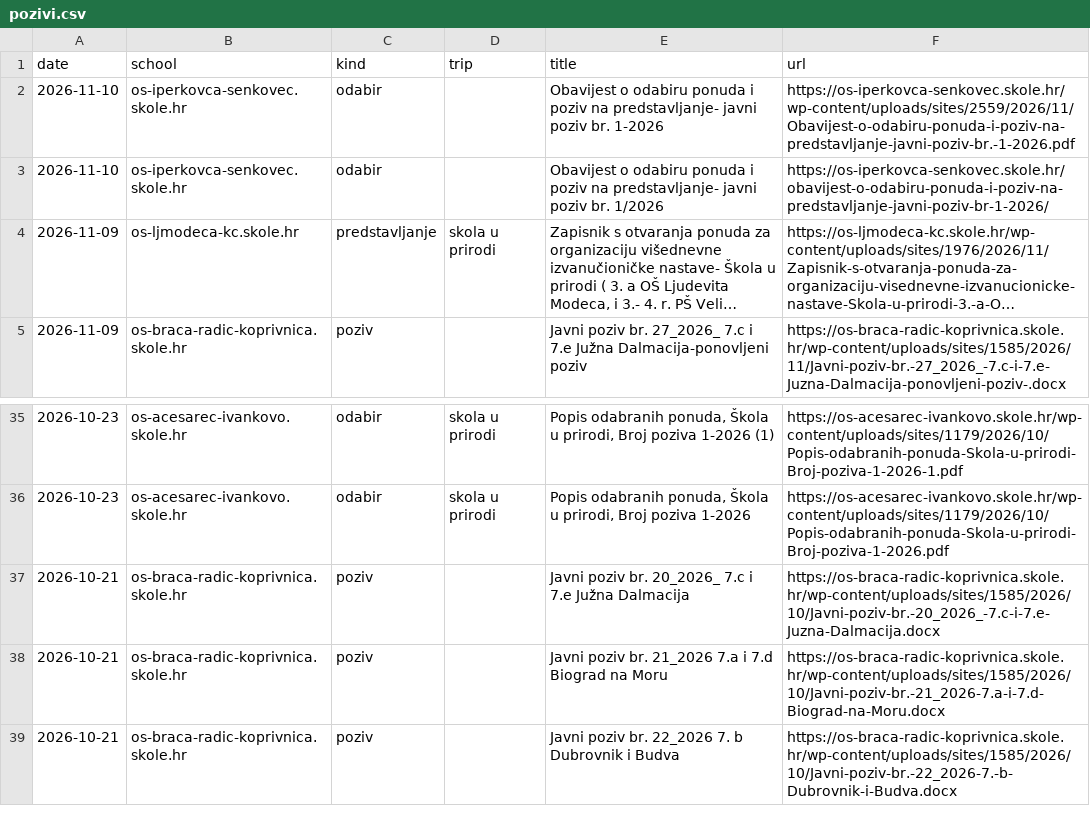
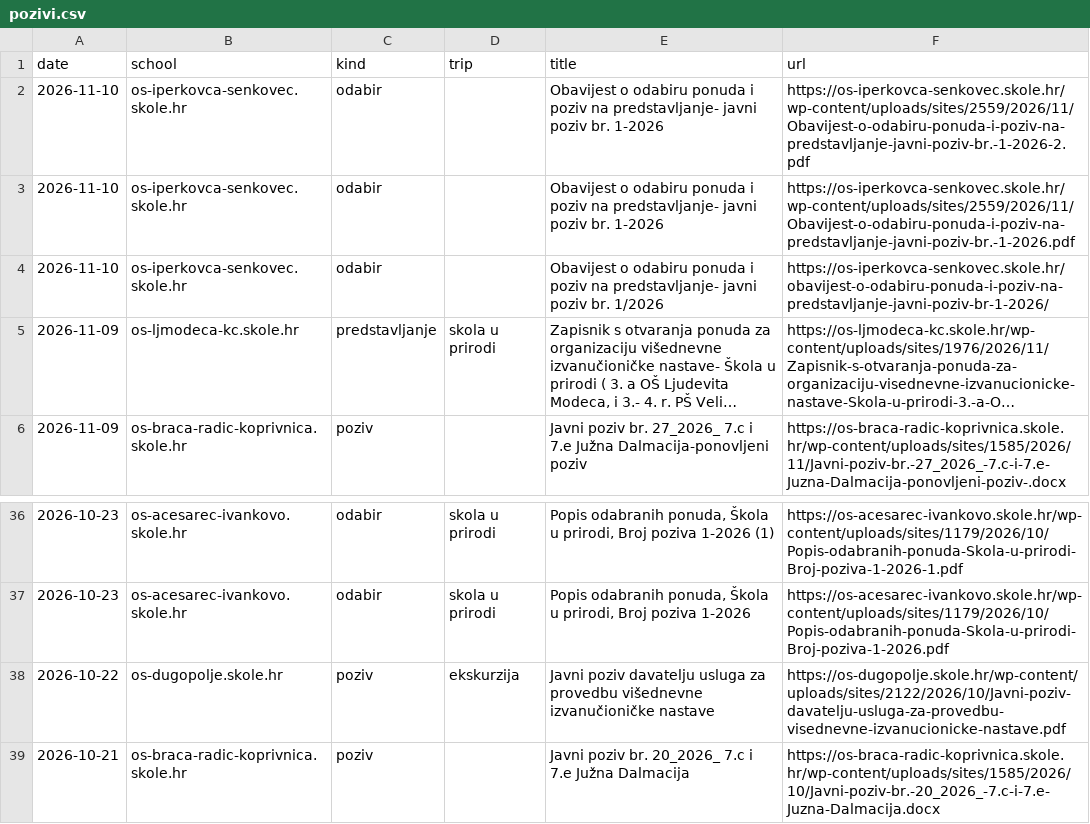
Before and after one commit to mobranovic/vlakusnijegu, a CSV file: pracenje/pozivi.csv, drawn as a sheet; only a part is shown, gaps mark what is left out; the shorter side is filled out with more unchanged rows; long unchanged cells end in ….

```diff
--- a/pracenje/pozivi.csv
+++ b/pracenje/pozivi.csv
@@ -1,2 +1,3 @@
 date,school,kind,trip,title,url
+2026-11-10,os-iperkovca-senkovec.skole.hr,odabir,,Obavijest o odabiru ponuda i poziv na predstavljanje- javni poziv br. 1-2026,https://os-iperkovca-senkovec.skole.hr/wp-content/uploads/sites/2559/2026/11/Obavijest-o-odabiru-ponuda-i-poziv-na-predstavljanje-javni-poziv-br.-1-2026-2.pdf
 2026-11-10,os-iperkovca-senkovec.skole.hr,odabir,,Obavijest o odabiru ponuda i poziv na predstavljanje- javni poziv br. 1-2026,https://os-iperkovca-senkovec.skole.hr/wp-content/uploads/sites/2559/2026/11/Obavijest-o-odabiru-ponuda-i-poziv-na-predstavljanje-javni-poziv-br.-1-2026.pdf
@@ -36,2 +37,3 @@ date,school,kind,trip,title,url
 2026-10-23,os-acesarec-ivankovo.skole.hr,odabir,skola u prirodi,"Popis odabranih ponuda, Škola u prirodi, Broj poziva 1-2026",https://os-acesarec-ivankovo.skole.hr/wp-content/uploads/sites/1179/2026/10/Popis-odabranih-ponuda-Skola-u-prirodi-Broj-poziva-1-2026.pdf
+2026-10-22,os-dugopolje.skole.hr,poziv,ekskurzija,Javni poziv davatelju usluga za provedbu višednevne izvanučioničke nastave,https://os-dugopolje.skole.hr/wp-content/uploads/sites/2122/2026/10/Javni-poziv-davatelju-usluga-za-provedbu-visednevne-izvanucionicke-nastave.pdf
 2026-10-21,os-braca-radic-koprivnica.skole.hr,poziv,,Javni poziv br. 20_2026_ 7.c i 7.e Južna Dalmacija,https://os-braca-radic-koprivnica.skole.hr/wp-content/uploads/sites/1585/2026/10/Javni-poziv-br.-20_2026_-7.c-i-7.e-Juzna-Dalmacija.docx
```
Also changed, not shown: 2 other files.
